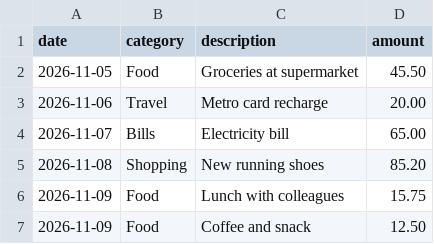
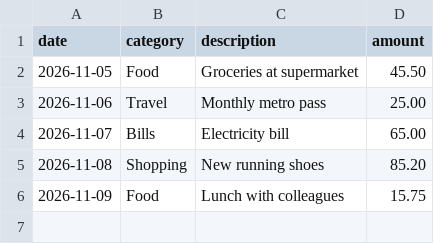
Before and after one commit to RA-1442006/day-40-personal-expense-budget-tracker, a CSV file: expenses.csv, drawn as a sheet.

Commit message:
Day 41: add edit and delete expense features with output folder

```diff
--- a/expenses.csv
+++ b/expenses.csv
@@ -2,3 +2,3 @@ date,category,description,amount
 2026-11-05,Food,Groceries at supermarket,45.50
-2026-11-06,Travel,Metro card recharge,20.00
+2026-11-06,Travel,Monthly metro pass,25.00
 2026-11-07,Bills,Electricity bill,65.00
@@ -6,2 +6 @@ date,category,description,amount
 2026-11-09,Food,Lunch with colleagues,15.75
-2026-11-09,Food,Coffee and snack,12.50
```
Also changed, not shown: 5 other files.
